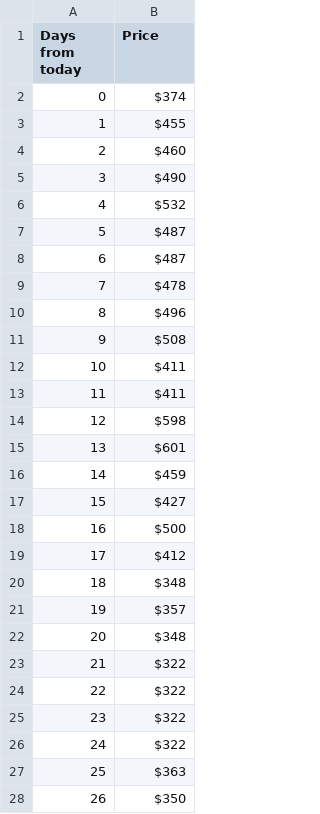
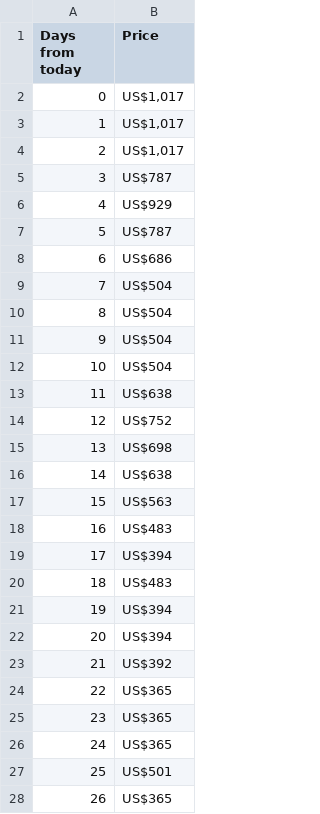
Before and after one commit to Dawenster/fs_route_generator, a CSV file: db/prices/return/SFO,SJC,OAK-BOS.csv, drawn as a sheet; only a part is shown; the diff covers the shown part only.

```diff
--- a/db/prices/return/SFO,SJC,OAK-BOS.csv
+++ b/db/prices/return/SFO,SJC,OAK-BOS.csv
@@ -1,28 +1,28 @@
 Days from today,Price
-0,$374
-1,$455
-2,$460
-3,$490
-4,$532
-5,$487
-6,$487
-7,$478
-8,$496
-9,$508
-10,$411
-11,$411
-12,$598
-13,$601
-14,$459
-15,$427
-16,$500
-17,$412
-18,$348
-19,$357
-20,$348
-21,$322
-22,$322
-23,$322
-24,$322
-25,$363
-26,$350
+0,"US$1,017"
+1,"US$1,017"
+2,"US$1,017"
+3,US$787
+4,US$929
+5,US$787
+6,US$686
+7,US$504
+8,US$504
+9,US$504
+10,US$504
+11,US$638
+12,US$752
+13,US$698
+14,US$638
+15,US$563
+16,US$483
+17,US$394
+18,US$483
+19,US$394
+20,US$394
+21,US$392
+22,US$365
+23,US$365
+24,US$365
+25,US$501
+26,US$365
```
Also changed, not shown: 79 edited cells elsewhere in this file, db/prices/oneway/SFO,SJC,OAK-HNL.csv, db/prices/return/SFO,SJC,OAK-DFW.csv, 34 other files.
